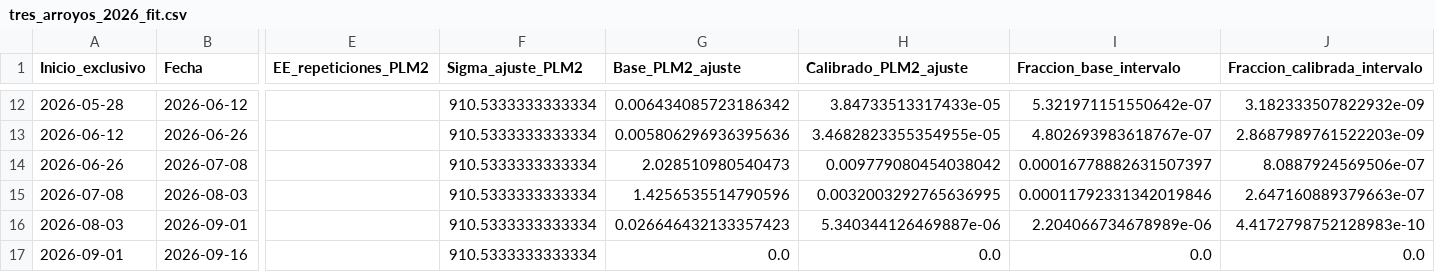
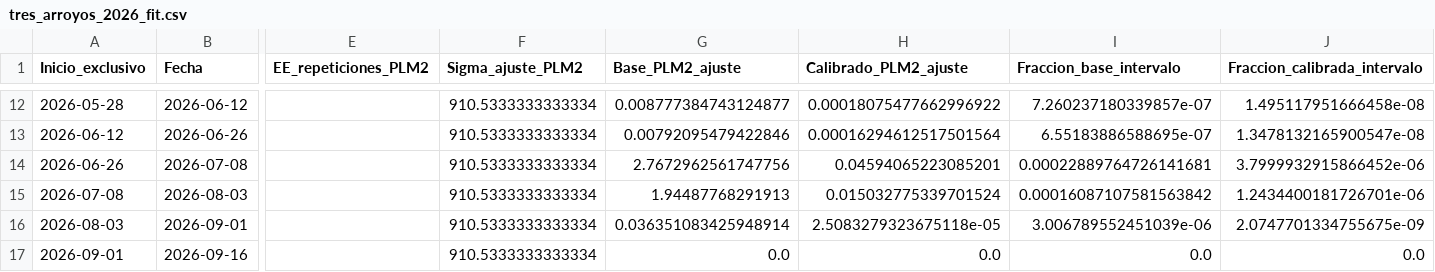
Before and after one commit to PREDWEEM/TREASA_digitaltween, a CSV file: data/calibration/tres_arroyos_2026_fit.csv, drawn as a sheet; only a part is shown, gaps mark what is left out; the diff covers the shown part only; the diff names each change by its address in the sheet, - before the commit and + after, or states it on an @@ line.

```diff
--- a/data/calibration/tres_arroyos_2026_fit.csv
+++ b/data/calibration/tres_arroyos_2026_fit.csv
-G12 (Base_PLM2_ajuste): 0.006434085723186342
+G12 (Base_PLM2_ajuste): 0.008777384743124877
-H12 (Calibrado_PLM2_ajuste): 3.84733513317433e-05
+H12 (Calibrado_PLM2_ajuste): 0.00018075477662996922
-I12 (Fraccion_base_intervalo): 5.321971151550642e-07
+I12 (Fraccion_base_intervalo): 7.260237180339857e-07
-J12 (Fraccion_calibrada_intervalo): 3.182333507822932e-09
+J12 (Fraccion_calibrada_intervalo): 1.495117951666458e-08
-G13 (Base_PLM2_ajuste): 0.005806296936395636
+G13 (Base_PLM2_ajuste): 0.00792095479422846
-H13 (Calibrado_PLM2_ajuste): 3.4682823355354955e-05
+H13 (Calibrado_PLM2_ajuste): 0.00016294612517501564
-I13 (Fraccion_base_intervalo): 4.802693983618767e-07
+I13 (Fraccion_base_intervalo): 6.55183886588695e-07
-J13 (Fraccion_calibrada_intervalo): 2.8687989761522203e-09
+J13 (Fraccion_calibrada_intervalo): 1.3478132165900547e-08
-G14 (Base_PLM2_ajuste): 2.028510980540473
+G14 (Base_PLM2_ajuste): 2.7672962561747756
-H14 (Calibrado_PLM2_ajuste): 0.009779080454038042
+H14 (Calibrado_PLM2_ajuste): 0.04594065223085201
-I14 (Fraccion_base_intervalo): 0.00016778882631507397
+I14 (Fraccion_base_intervalo): 0.00022889764726141681
-J14 (Fraccion_calibrada_intervalo): 8.0887924569506e-07
+J14 (Fraccion_calibrada_intervalo): 3.7999932915866452e-06
-G15 (Base_PLM2_ajuste): 1.4256535514790596
+G15 (Base_PLM2_ajuste): 1.94487768291913
-H15 (Calibrado_PLM2_ajuste): 0.0032003292765636995
+H15 (Calibrado_PLM2_ajuste): 0.015032775339701524
-I15 (Fraccion_base_intervalo): 0.00011792331342019846
+I15 (Fraccion_base_intervalo): 0.00016087107581563842
-J15 (Fraccion_calibrada_intervalo): 2.647160889379663e-07
+J15 (Fraccion_calibrada_intervalo): 1.2434400181726701e-06
-G16 (Base_PLM2_ajuste): 0.026646432133357423
+G16 (Base_PLM2_ajuste): 0.036351083425948914
-H16 (Calibrado_PLM2_ajuste): 5.340344126469887e-06
+H16 (Calibrado_PLM2_ajuste): 2.5083279323675118e-05
-I16 (Fraccion_base_intervalo): 2.204066734678989e-06
+I16 (Fraccion_base_intervalo): 3.006789552451039e-06
-J16 (Fraccion_calibrada_intervalo): 4.4172798752128983e-10
+J16 (Fraccion_calibrada_intervalo): 2.0747701334755675e-09
```
Also changed, not shown: 32 edited cells elsewhere in this file, data/calibration/tres_arroyos_2026_holdout.csv, 8 other files.
